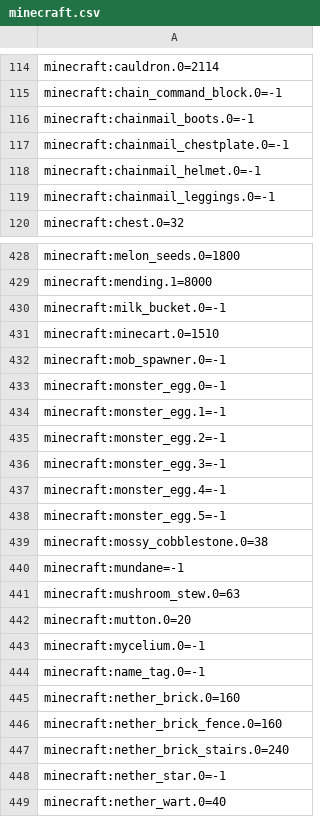
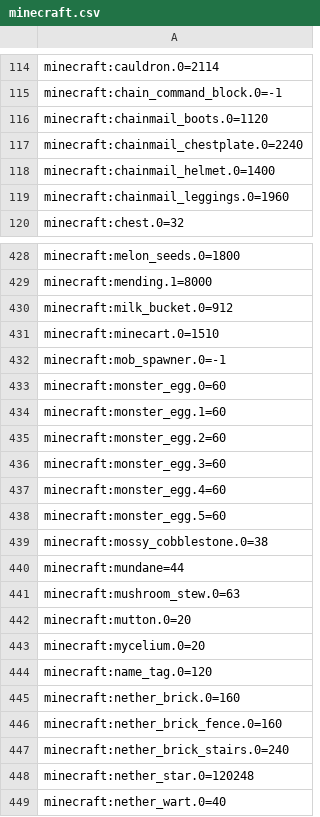
Before and after one commit to notabadminer/UniversalCoins, a CSV file: src/main/resources/universalcoins/util/pricelists/minecraft.csv, drawn as a sheet; only a part is shown, gaps mark what is left out; the diff covers the shown part only.

```diff
--- a/src/main/resources/universalcoins/util/pricelists/minecraft.csv
+++ b/src/main/resources/universalcoins/util/pricelists/minecraft.csv
@@ -115,6 +115,6 @@ minecraft:cauldron.0=2114
 minecraft:chain_command_block.0=-1
-minecraft:chainmail_boots.0=-1
-minecraft:chainmail_chestplate.0=-1
-minecraft:chainmail_helmet.0=-1
-minecraft:chainmail_leggings.0=-1
+minecraft:chainmail_boots.0=1120
+minecraft:chainmail_chestplate.0=2240
+minecraft:chainmail_helmet.0=1400
+minecraft:chainmail_leggings.0=1960
 minecraft:chest.0=32
@@ -429,17 +429,17 @@ minecraft:melon_seeds.0=1800
 minecraft:mending.1=8000
-minecraft:milk_bucket.0=-1
+minecraft:milk_bucket.0=912
 minecraft:minecart.0=1510
 minecraft:mob_spawner.0=-1
-minecraft:monster_egg.0=-1
-minecraft:monster_egg.1=-1
-minecraft:monster_egg.2=-1
-minecraft:monster_egg.3=-1
-minecraft:monster_egg.4=-1
-minecraft:monster_egg.5=-1
+minecraft:monster_egg.0=60
+minecraft:monster_egg.1=60
+minecraft:monster_egg.2=60
+minecraft:monster_egg.3=60
+minecraft:monster_egg.4=60
+minecraft:monster_egg.5=60
 minecraft:mossy_cobblestone.0=38
-minecraft:mundane=-1
+minecraft:mundane=44
 minecraft:mushroom_stew.0=63
 minecraft:mutton.0=20
-minecraft:mycelium.0=-1
-minecraft:name_tag.0=-1
+minecraft:mycelium.0=20
+minecraft:name_tag.0=120
 minecraft:nether_brick.0=160
@@ -447,3 +447,3 @@ minecraft:nether_brick_fence.0=160
 minecraft:nether_brick_stairs.0=240
-minecraft:nether_star.0=-1
+minecraft:nether_star.0=120248
 minecraft:nether_wart.0=40
```
Also changed, not shown: 60 edited cells elsewhere in this file, 3 other files.
